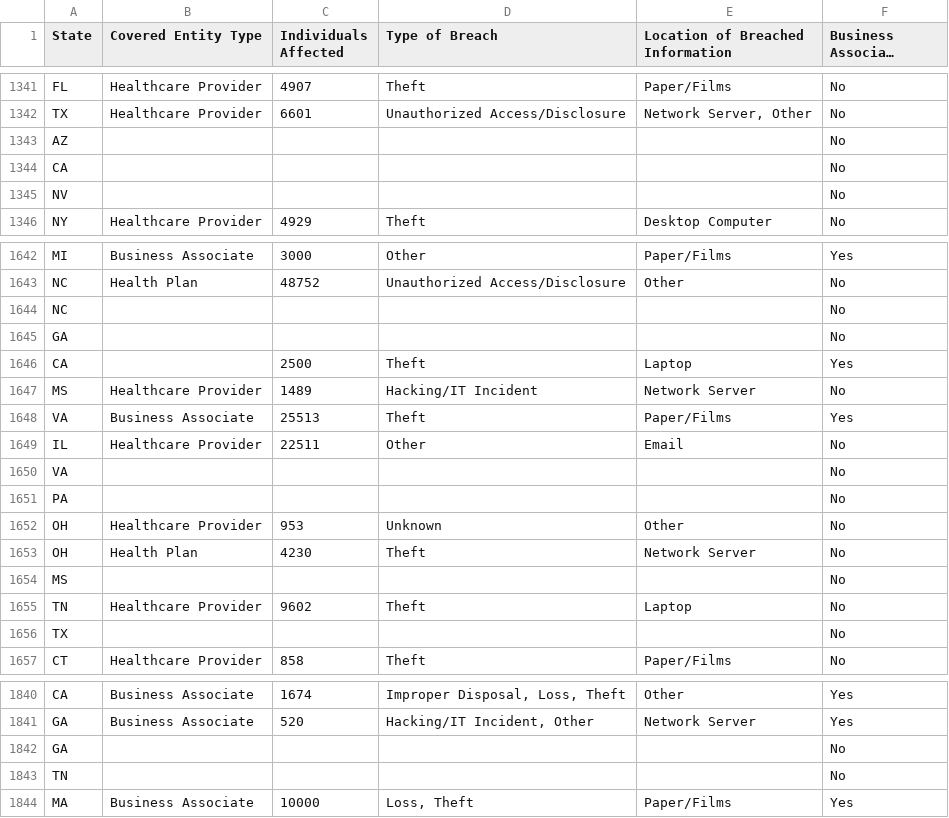
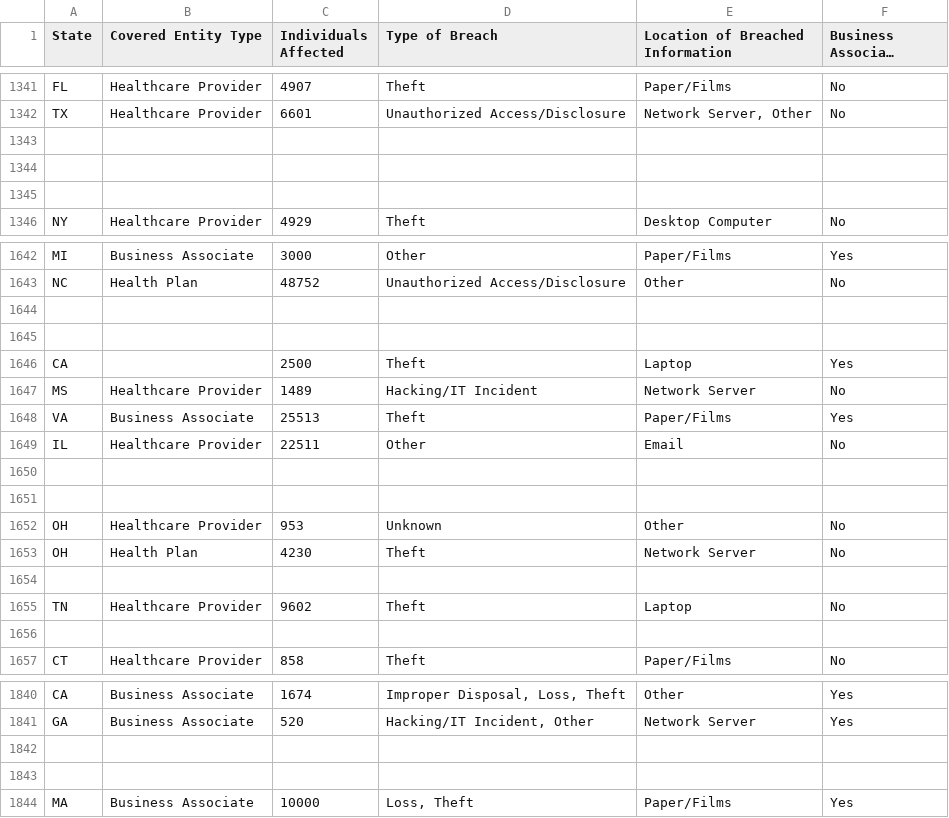
Before and after one commit to kessmith/Breach-Research, a CSV file: Datasets/Combined_Dataset.csv, drawn as a sheet; only a part is shown, gaps mark what is left out; long unchanged cells end in …; the diff covers the shown part only.

Commit message:
Update datasets and jupyter notebook code

```diff
--- a/Datasets/Combined_Dataset.csv
+++ b/Datasets/Combined_Dataset.csv
@@ -1342,5 +1342,5 @@ FL,Healthcare Provider,4907,Theft,Paper/Films,No
 TX,Healthcare Provider,6601,Unauthorized Access/Disclosure,"Network Server, Other",No
-AZ,,,,,No
-CA,,,,,No
-NV,,,,,No
+,,,,,
+,,,,,
+,,,,,
 NY,Healthcare Provider,4929,Theft,Desktop Computer,No
@@ -1643,4 +1643,4 @@ MI,Business Associate,3000,Other,Paper/Films,Yes
 NC,Health Plan,48752,Unauthorized Access/Disclosure,Other,No
-NC,,,,,No
-GA,,,,,No
+,,,,,
+,,,,,
 CA,,2500,Theft,Laptop,Yes
@@ -1649,9 +1649,9 @@ VA,Business Associate,25513,Theft,Paper/Films,Yes
 IL,Healthcare Provider,22511,Other,Email,No
-VA,,,,,No
-PA,,,,,No
+,,,,,
+,,,,,
 OH,Healthcare Provider,953,Unknown,Other,No
 OH,Health Plan,4230,Theft,Network Server,No
-MS,,,,,No
+,,,,,
 TN,Healthcare Provider,9602,Theft,Laptop,No
-TX,,,,,No
+,,,,,
 CT,Healthcare Provider,858,Theft,Paper/Films,No
@@ -1841,4 +1841,4 @@ CA,Business Associate,1674,"Improper Disposal, Loss, Theft",Other,Yes
 GA,Business Associate,520,"Hacking/IT Incident, Other",Network Server,Yes
-GA,,,,,No
-TN,,,,,No
+,,,,,
+,,,,,
 MA,Business Associate,10000,"Loss, Theft",Paper/Films,Yes
```
Also changed, not shown: 68 edited cells elsewhere in this file, 3 other files.
